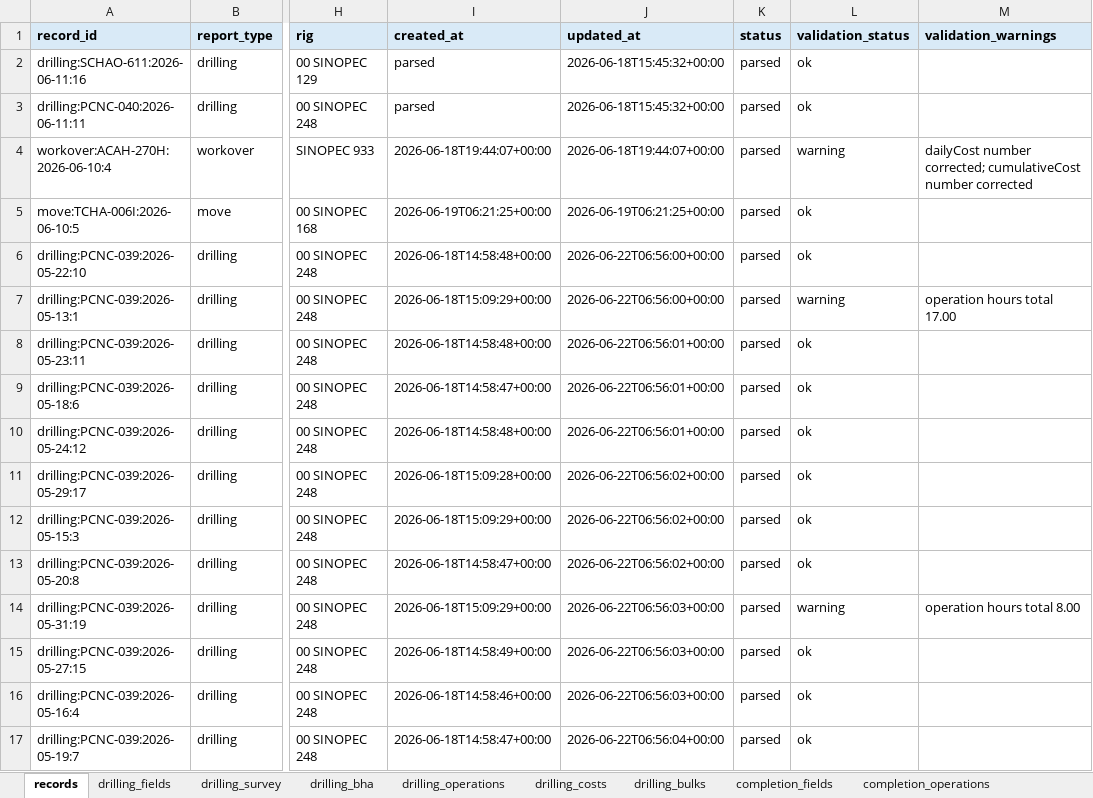
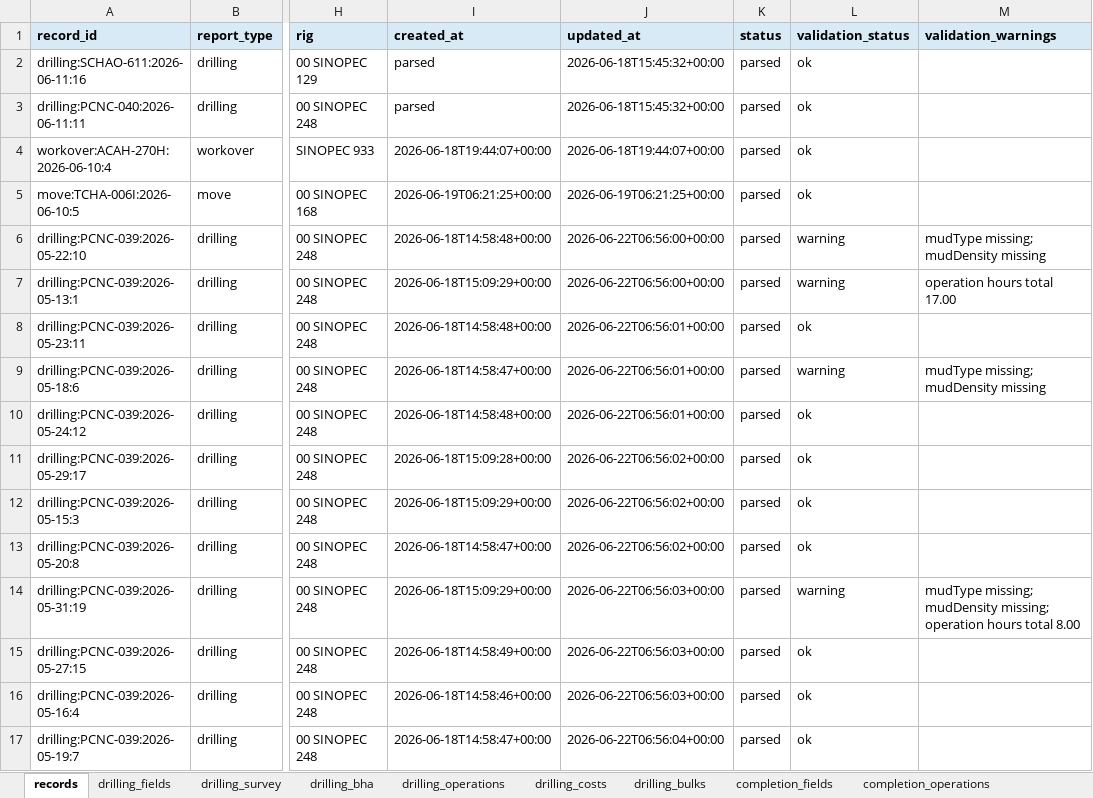
Before and after one commit to bethyoungjd374-ai/drilling-report-parser, an Excel workbook: outputs/report_database.xlsx, sheet records, drawn as a sheet; only a part is shown, gaps mark what is left out; values as stored, in another font and other column widths than the file's, no borders; the diff covers the shown part only; the diff names each change by its address in the sheet, - before the commit and + after, or states it on an @@ line.

```diff
--- a/outputs/report_database.xlsx (sheet records)
+++ b/outputs/report_database.xlsx (sheet records)
-L4 (validation_status): warning
+L4 (validation_status): ok
-M4 (validation_warnings): dailyCost number corrected; cumulativeCost number corrected
+M4 (validation_warnings): (empty)
-L6 (validation_status): ok
+L6 (validation_status): warning
-M6 (validation_warnings): (empty)
+M6 (validation_warnings): mudType missing; mudDensity missing
-L9 (validation_status): ok
+L9 (validation_status): warning
-M9 (validation_warnings): (empty)
+M9 (validation_warnings): mudType missing; mudDensity missing
-M14 (validation_warnings): operation hours total 8.00
+M14 (validation_warnings): mudType missing; mudDensity missing; operation hours total 8.00
```
Also changed, not shown: 32 edited cells elsewhere in this sheet, 9 other files.
